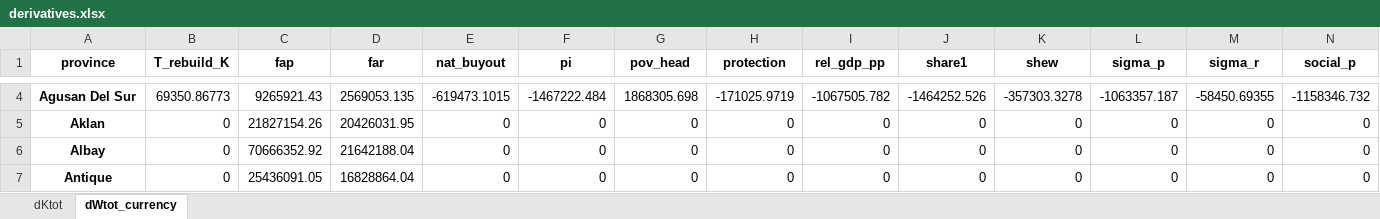
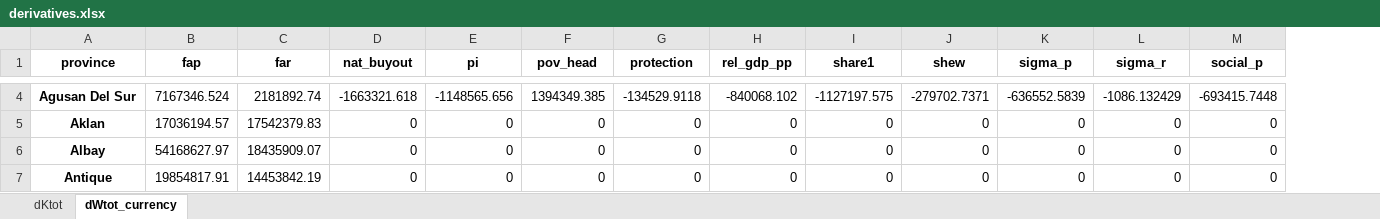
Before and after one commit to adrivsh/resilience_indicator_phl, an Excel workbook: results/derivatives.xlsx, sheet dWtot_currency, drawn as a sheet; only a part is shown, gaps mark what is left out; values as stored, in another font and other column widths than the file's, no borders; conditional formats not drawn; removed rows and columns are numbered as before the commit, all else as after; the diff covers the shown part only; the diff names each change by its address in the sheet, - before the commit and + after, or states it on an @@ line.

Commit message:
dK shared, policy cards with unit, and size

```diff
--- a/results/derivatives.xlsx (sheet dWtot_currency)
+++ b/results/derivatives.xlsx (sheet dWtot_currency)
-column B (T_rebuild_K), rows 4-7: 69350.86773 | 0 | 0 | 0
-B4 (fap): 9265921.43
+B4 (fap): 7167346.524
-C4 (far): 2569053.135
+C4 (far): 2181892.74
-D4 (nat_buyout): -619473.1015
+D4 (nat_buyout): -1663321.618
-E4 (pi): -1467222.484
+E4 (pi): -1148565.656
-F4 (pov_head): 1868305.698
+F4 (pov_head): 1394349.385
-G4 (protection): -171025.9719
+G4 (protection): -134529.9118
-H4 (rel_gdp_pp): -1067505.782
+H4 (rel_gdp_pp): -840068.102
-I4 (share1): -1464252.526
+I4 (share1): -1127197.575
-J4 (shew): -357303.3278
+J4 (shew): -279702.7371
-K4 (sigma_p): -1063357.187
+K4 (sigma_p): -636552.5839
-L4 (sigma_r): -58450.69355
+L4 (sigma_r): -1086.132429
-M4 (social_p): -1158346.732
+M4 (social_p): -693415.7448
-B5 (fap): 21827154.26
+B5 (fap): 17036194.57
-C5 (far): 20426031.95
+C5 (far): 17542379.83
-B6 (fap): 70666352.92
+B6 (fap): 54168627.97
-C6 (far): 21642188.04
+C6 (far): 18435909.07
-B7 (fap): 25436091.05
+B7 (fap): 19854817.91
-C7 (far): 16828864.04
+C7 (far): 14453842.19
```
Also changed, not shown: 585 edited cells elsewhere in this sheet, sheet dKtot, results/categories.xlsx, results/main results.xlsx, 7 other files.
